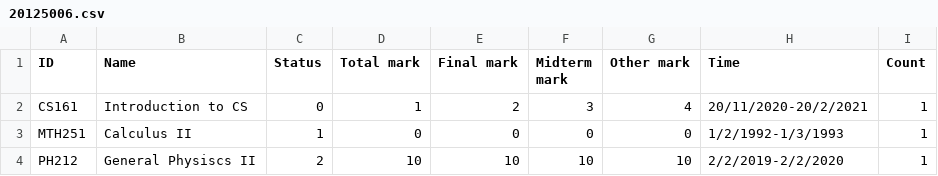
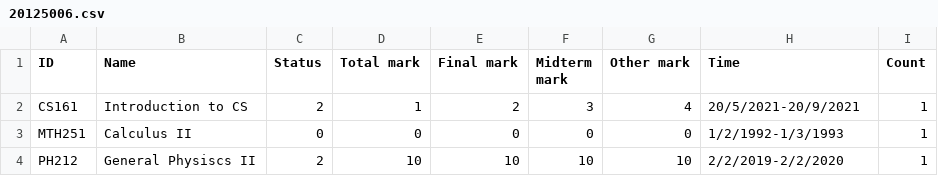
Before and after one commit to khangkontum/CS162, a CSV file: A Course Registration System/Students/20125006.csv, drawn as a sheet.

```diff
--- a/A Course Registration System/Students/20125006.csv
+++ b/A Course Registration System/Students/20125006.csv
@@ -1,4 +1,4 @@
 ID,Name,Status,Total mark,Final mark,Midterm mark,Other mark,Time,Count
-CS161,Introduction to CS,0,1,2,3,4,20/11/2020-20/2/2021,1
-MTH251,Calculus II,1,0,0,0,0,1/2/1992-1/3/1993,1
+CS161,Introduction to CS,2,1,2,3,4,20/5/2021-20/9/2021,1
+MTH251,Calculus II,0,0,0,0,0,1/2/1992-1/3/1993,1
 PH212,General Physiscs II,2,10,10,10,10,2/2/2019-2/2/2020,1
```
Also changed, not shown: 9 other files.
